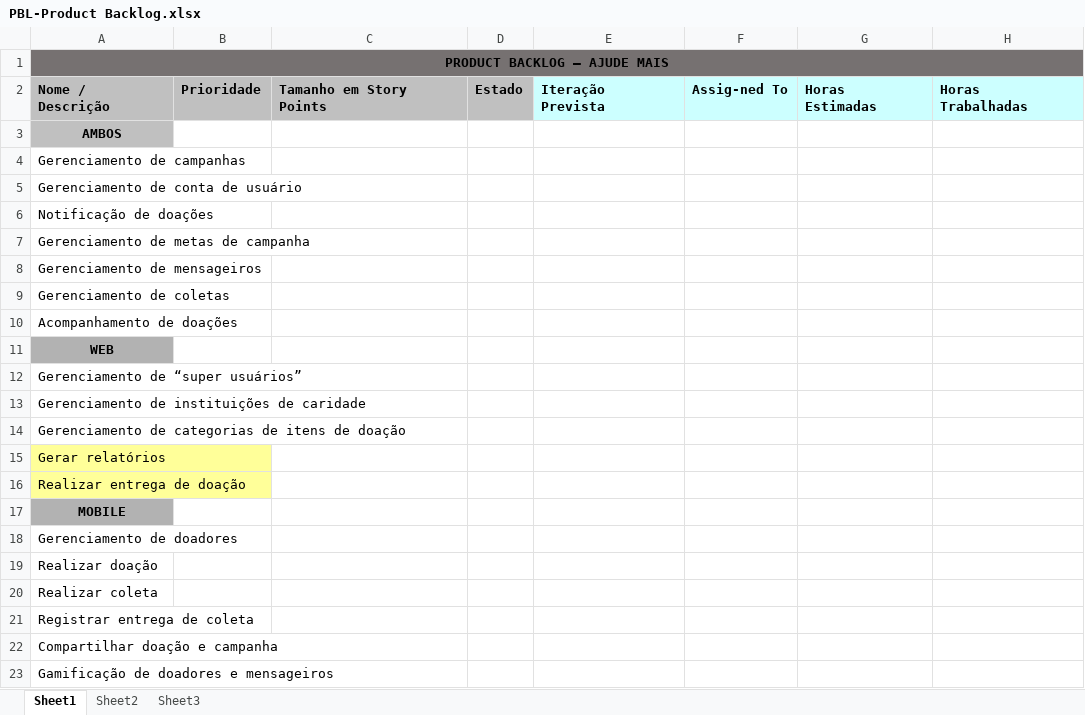
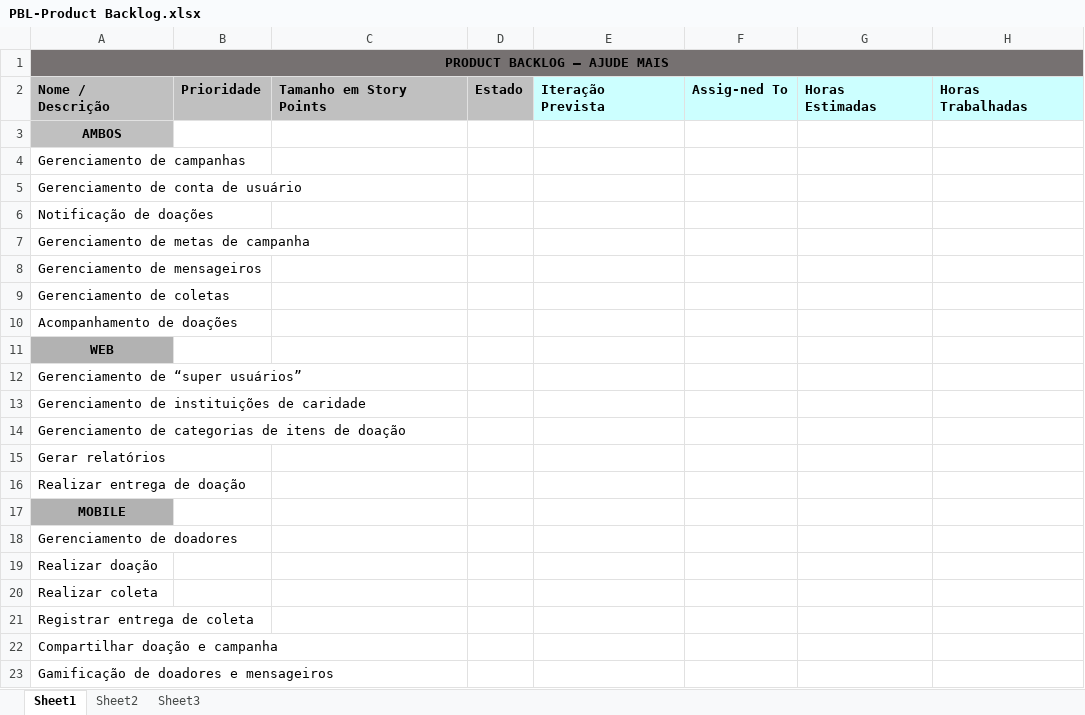
Before and after one commit to AjudeMais/ajudeMais-Projeto, an Excel workbook: Sistema/000-Requisitos/PBL-Product Backlog.xlsx, sheet Sheet1, drawn as a sheet; values as stored, in another font and other column widths than the file's, no borders; the diff names each change by its address in the sheet, - before the commit and + after, or states it on an @@ line.

```diff
--- a/Sistema/000-Requisitos/PBL-Product Backlog.xlsx (sheet Sheet1)
+++ b/Sistema/000-Requisitos/PBL-Product Backlog.xlsx (sheet Sheet1)
-A15:A16 fill: #FFFF99
+A15:A16 fill: none
```
Also changed, not shown: 32 other files.
